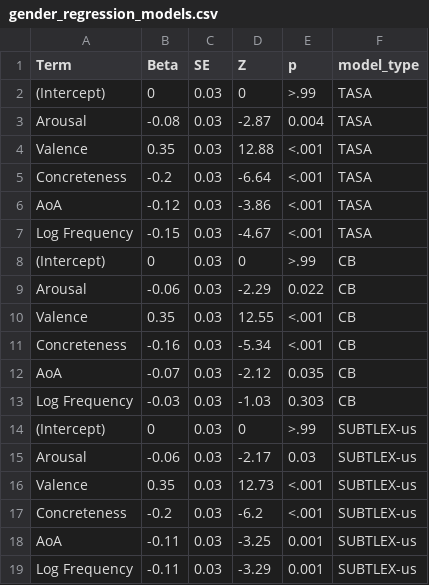
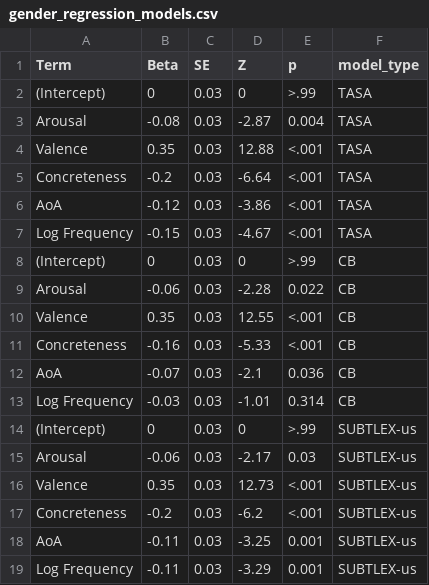
Before and after one commit to mllewis/WCBC_GENDER, a CSV file: data/processed/words/gender_regression_models.csv, drawn as a sheet.

```diff
--- a/data/processed/words/gender_regression_models.csv
+++ b/data/processed/words/gender_regression_models.csv
@@ -8,7 +8,7 @@ Log Frequency,-0.15,0.03,-4.67,<.001,TASA
 (Intercept),0,0.03,0,>.99,CB
-Arousal,-0.06,0.03,-2.29,0.022,CB
+Arousal,-0.06,0.03,-2.28,0.022,CB
 Valence,0.35,0.03,12.55,<.001,CB
-Concreteness,-0.16,0.03,-5.34,<.001,CB
-AoA,-0.07,0.03,-2.12,0.035,CB
-Log Frequency,-0.03,0.03,-1.03,0.303,CB
+Concreteness,-0.16,0.03,-5.33,<.001,CB
+AoA,-0.07,0.03,-2.1,0.036,CB
+Log Frequency,-0.03,0.03,-1.01,0.314,CB
 (Intercept),0,0.03,0,>.99,SUBTLEX-us
```
Also changed, not shown: data/processed/other/audience_mixed_effect_models.csv, data/processed/words/all_word_measures_tidy.csv, 13 other files.
